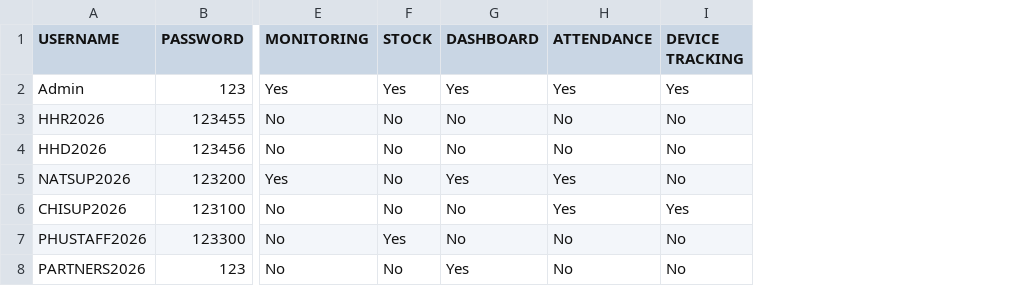
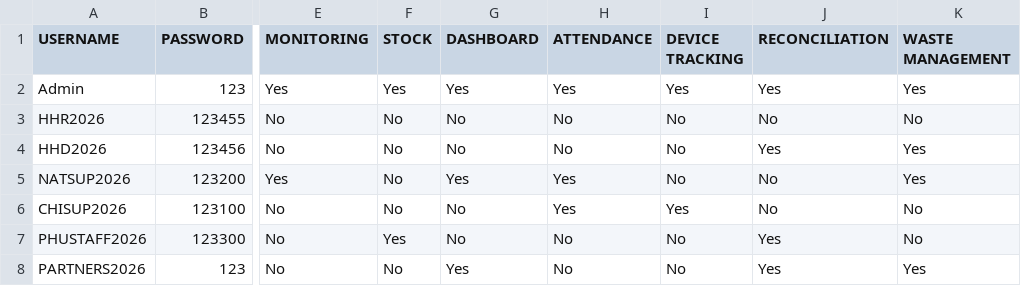
Before and after one commit to Morlai/ITN_Mass_Campaign_SLeone2027, a CSV file: Keys.csv, drawn as a sheet; only a part is shown, gaps mark what is left out; the diff names each change by its address in the sheet, - before the commit and + after, or states it on an @@ line.

Commit message:
Update Keys.csv

```diff
--- a/Keys.csv
+++ b/Keys.csv
+column J (RECONCILIATION), rows 2-8: Yes | No | Yes | No | No | Yes | Yes
+column K (WASTE MANAGEMENT), rows 2-8: Yes | No | Yes | Yes | No | No | Yes
```
